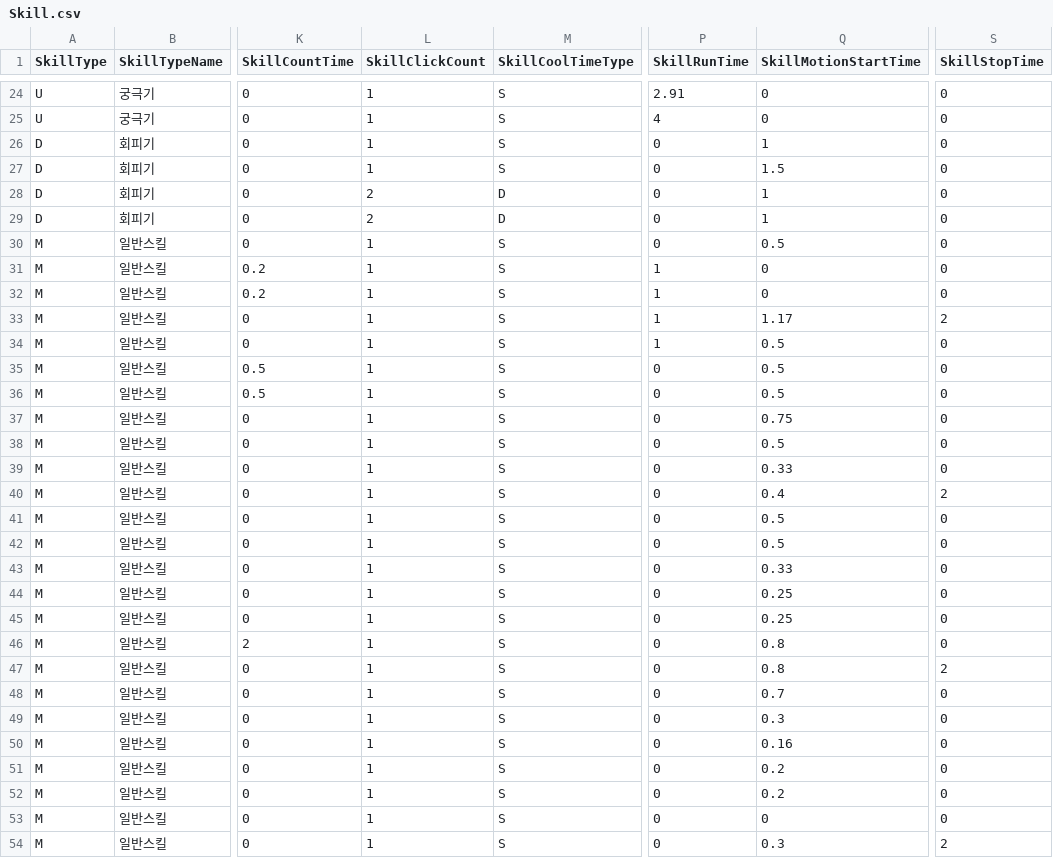
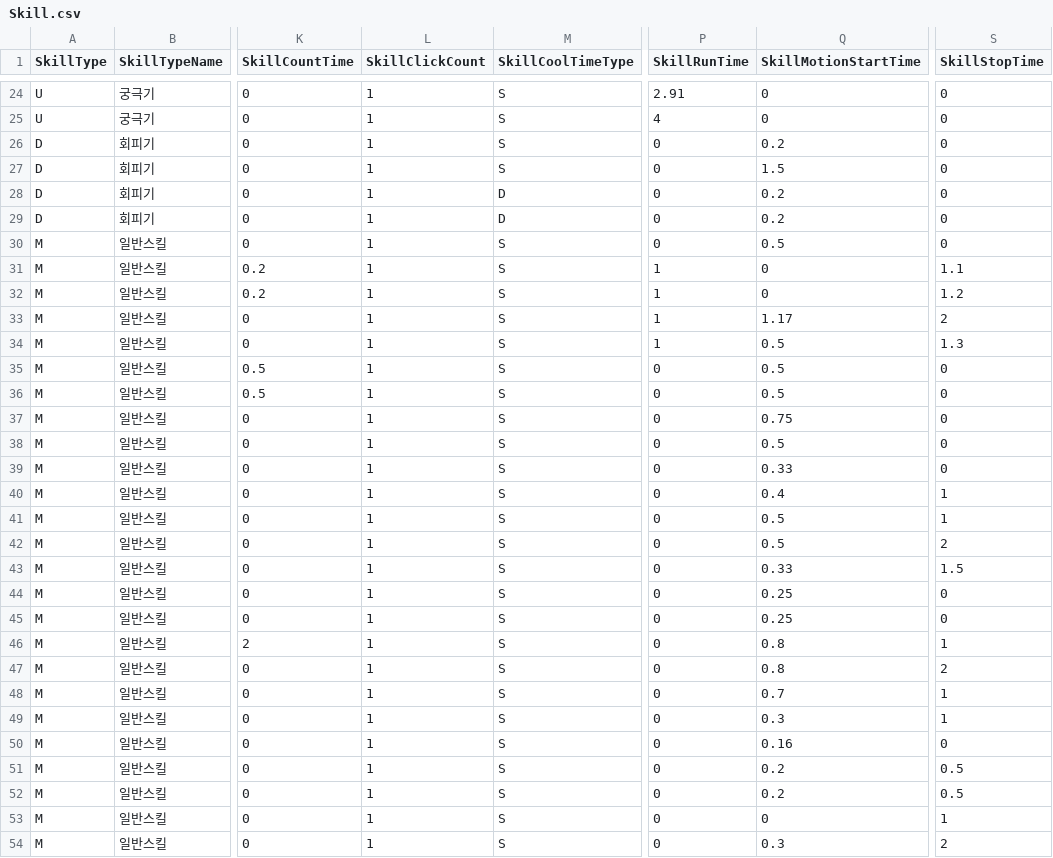
Before and after one commit to yjy1175/AgentCute, a CSV file: Assets/Resources/CSVFile/Skill.csv, drawn as a sheet; only a part is shown, gaps mark what is left out; the diff names each change by its address in the sheet, - before the commit and + after, or states it on an @@ line.

Commit message:
fix(bossDelay) : fix boos Skill Delay
1. 보스 스킬 딜레이 수정
2. 웨이브 몹 체력 Scale 수정
3. 콧수염 제거..
4. 잠김 훈련 조건 달성해도 바로 해금안되던 점 수정

```diff
--- a/Assets/Resources/CSVFile/Skill.csv
+++ b/Assets/Resources/CSVFile/Skill.csv
-Q26 (SkillMotionStartTime): 1
+Q26 (SkillMotionStartTime): 0.2
-L28:L29 (SkillClickCount): 2
+L28:L29 (SkillClickCount): 1
-Q28:Q29 (SkillMotionStartTime): 1
+Q28:Q29 (SkillMotionStartTime): 0.2
-S31 (SkillStopTime): 0
+S31 (SkillStopTime): 1.1
-S32 (SkillStopTime): 0
+S32 (SkillStopTime): 1.2
-S34 (SkillStopTime): 0
+S34 (SkillStopTime): 1.3
-S40 (SkillStopTime): 2
+S40 (SkillStopTime): 1
-S41 (SkillStopTime): 0
+S41 (SkillStopTime): 1
-S42 (SkillStopTime): 0
+S42 (SkillStopTime): 2
-S43 (SkillStopTime): 0
+S43 (SkillStopTime): 1.5
-S46 (SkillStopTime): 0
+S46 (SkillStopTime): 1
-S48:S49 (SkillStopTime): 0
+S48:S49 (SkillStopTime): 1
-S51:S52 (SkillStopTime): 0
+S51:S52 (SkillStopTime): 0.5
-S53 (SkillStopTime): 0
+S53 (SkillStopTime): 1
```
Also changed, not shown: 5 other files.
